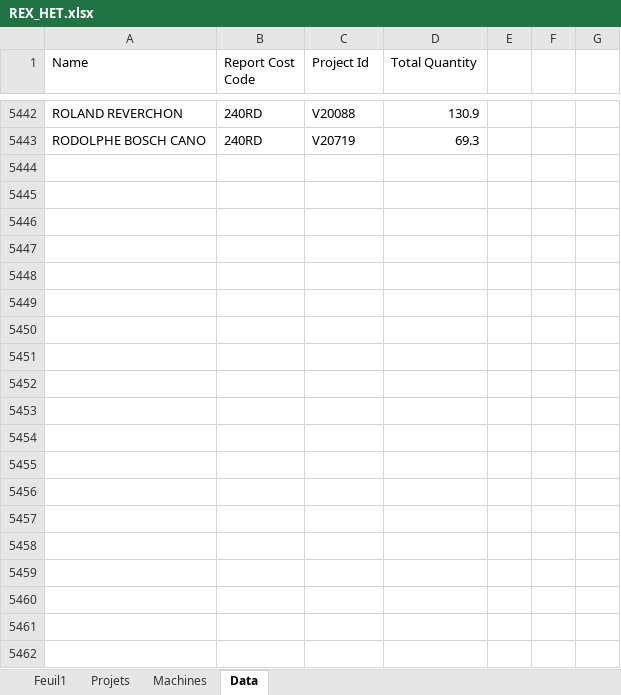
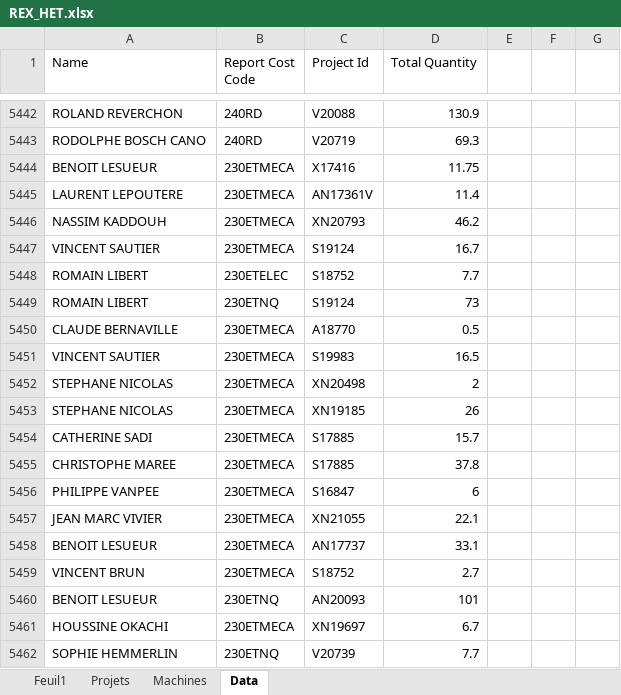
Before and after one commit to Rimaghagwigwi/BudgetHET, an Excel workbook: data/REX_HET.xlsx, sheet Data, drawn as a sheet; only a part is shown, gaps mark what is left out; values as stored, in another font and other column widths than the file's, no borders; the diff covers the shown part only; the diff names each change by its address in the sheet, - before the commit and + after, or states it on an @@ line.

```diff
--- a/data/REX_HET.xlsx (sheet Data)
+++ b/data/REX_HET.xlsx (sheet Data)
+row 5444: BENOIT LESUEUR | 230ETMECA | X17416 | 11.75
+row 5445: LAURENT LEPOUTERE | 230ETMECA | AN17361V | 11.4
+row 5446: NASSIM KADDOUH | 230ETMECA | XN20793 | 46.2
+row 5447: VINCENT SAUTIER | 230ETMECA | S19124 | 16.7
+row 5448: ROMAIN LIBERT | 230ETELEC | S18752 | 7.7
+row 5449: ROMAIN LIBERT | 230ETNQ | S19124 | 73
+row 5450: CLAUDE BERNAVILLE | 230ETMECA | A18770 | 0.5
+row 5451: VINCENT SAUTIER | 230ETMECA | S19983 | 16.5
+row 5452: STEPHANE NICOLAS | 230ETMECA | XN20498 | 2
+row 5453: STEPHANE NICOLAS | 230ETMECA | XN19185 | 26
+row 5454: CATHERINE SADI | 230ETMECA | S17885 | 15.7
+row 5455: CHRISTOPHE MAREE | 230ETMECA | S17885 | 37.8
+row 5456: PHILIPPE VANPEE | 230ETMECA | S16847 | 6
+row 5457: JEAN MARC VIVIER | 230ETMECA | XN21055 | 22.1
+row 5458: BENOIT LESUEUR | 230ETMECA | AN17737 | 33.1
+row 5459: VINCENT BRUN | 230ETMECA | S18752 | 2.7
+row 5460: BENOIT LESUEUR | 230ETNQ | AN20093 | 101
+row 5461: HOUSSINE OKACHI | 230ETMECA | XN19697 | 6.7
+row 5462: SOPHIE HEMMERLIN | 230ETNQ | V20739 | 7.7
```
Also changed, not shown: 380 added rows and 17 edited cells elsewhere in this sheet, sheet Feuil1, sheet Projets, sheet Machines, formulas that keep their value, 2 other files.
